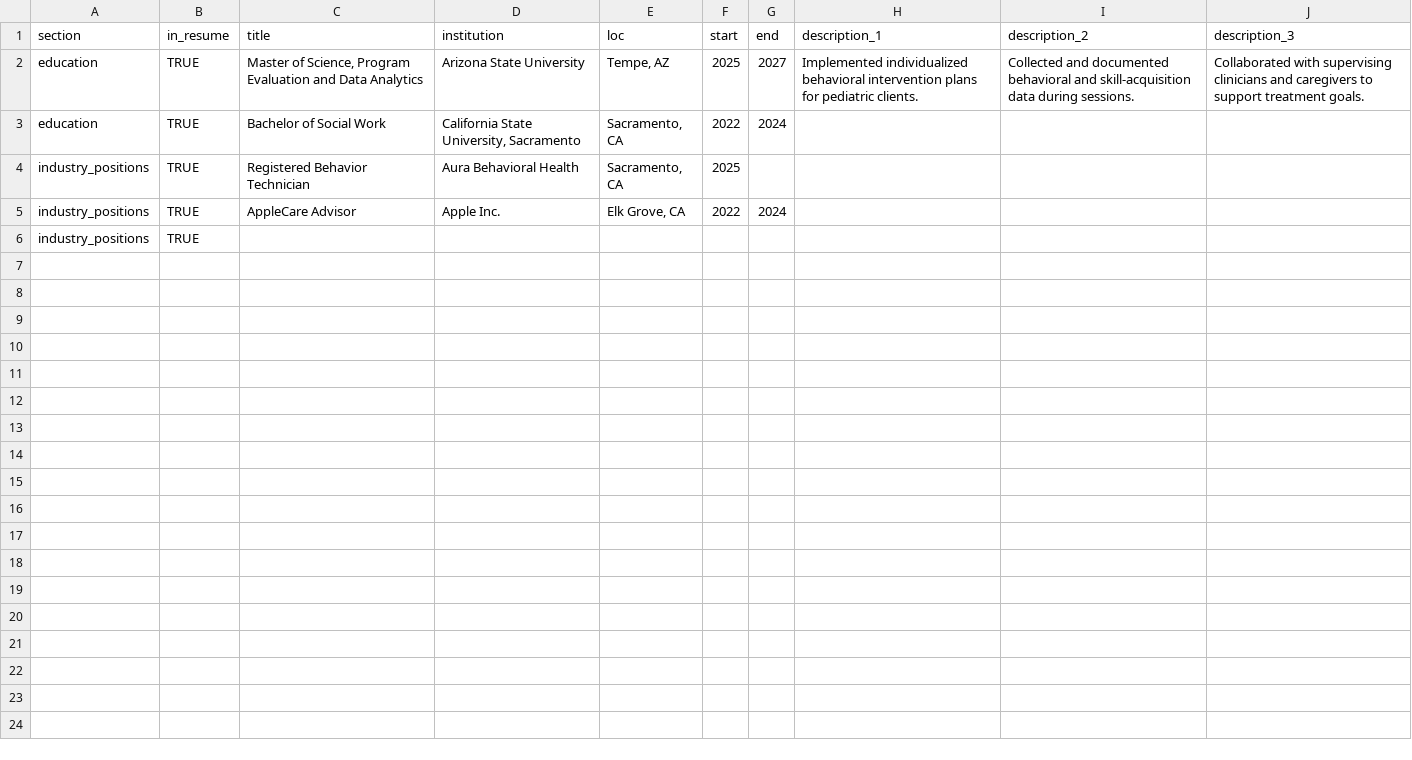
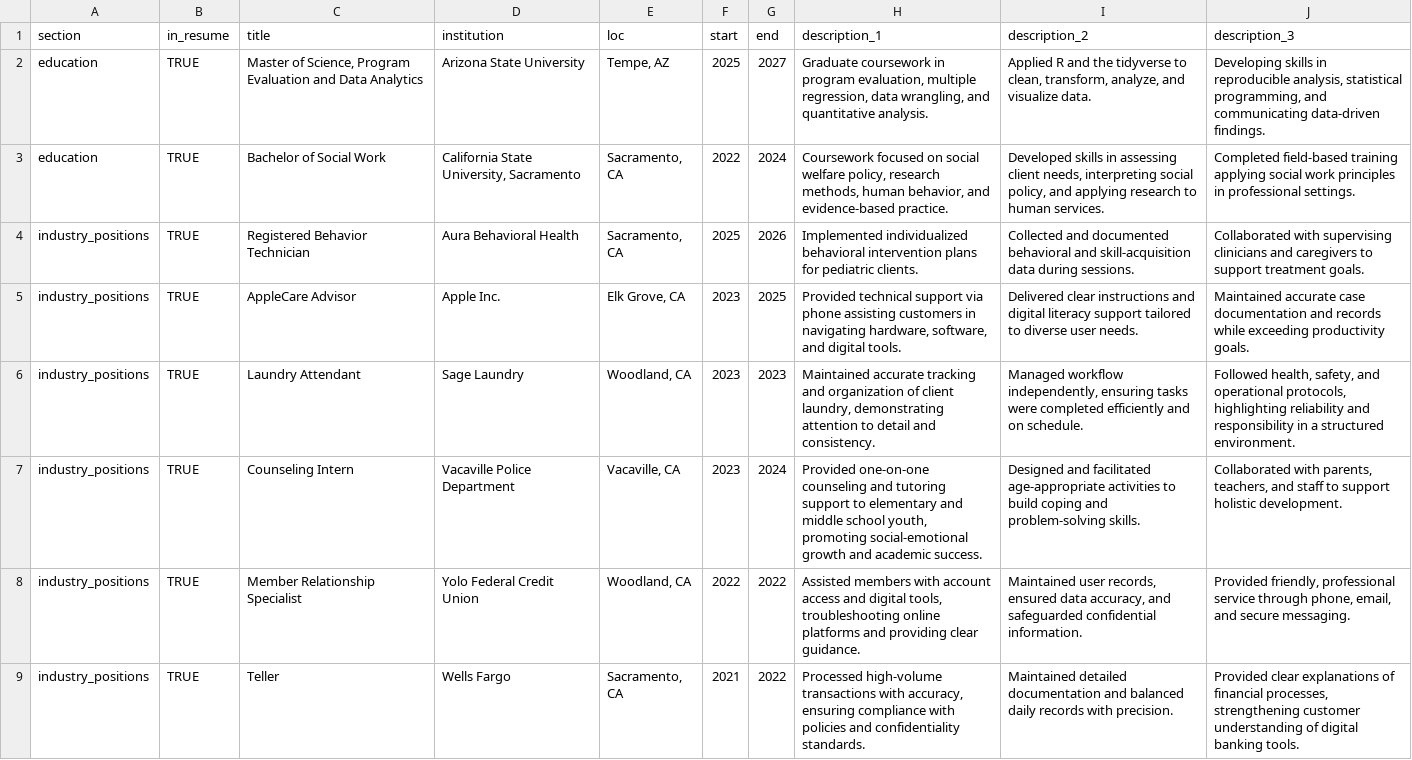
Before and after one commit to tbernalm/cv, a CSV file: positions.csv, drawn as a sheet.

Commit message:
update
Update resume with personal education and work experience

```diff
--- a/positions.csv
+++ b/positions.csv
@@ -1,6 +1,9 @@
 section,in_resume,title,institution,loc,start,end,description_1,description_2,description_3
-education,TRUE,"Master of Science, Program Evaluation and Data Analytics",Arizona State University,"Tempe, AZ",2025,2027,Implemented individualized behavioral intervention plans for pediatric clients.,Collected and documented behavioral and skill-acquisition data during sessions.,Collaborated with supervising clinicians and caregivers to support treatment goals.
-education,TRUE,Bachelor of Social Work,"California State University, Sacramento","Sacramento, CA",2022,2024,,,
-industry_positions,TRUE,Registered Behavior Technician,Aura Behavioral Health,"Sacramento, CA",2025,,,,
-industry_positions,TRUE,AppleCare Advisor,Apple Inc.,"Elk Grove, CA",2022,2024,,,
-industry_positions,TRUE,,,,,,,,
+education,TRUE,"Master of Science, Program Evaluation and Data Analytics",Arizona State University,"Tempe, AZ",2025,2027,"Graduate coursework in program evaluation, multiple regression, data wrangling, and quantitative analysis.","Applied R and the tidyverse to clean, transform, analyze, and visualize data.","Developing skills in reproducible analysis, statistical programming, and communicating data-driven findings."
+education,TRUE,Bachelor of Social Work,"California State University, Sacramento","Sacramento, CA",2022,2024,"Coursework focused on social welfare policy, research methods, human behavior, and evidence-based practice.","Developed skills in assessing client needs, interpreting social policy, and applying research to human services.",Completed field-based training applying social work principles in professional settings.
+industry_positions,TRUE,Registered Behavior Technician,Aura Behavioral Health,"Sacramento, CA",2025,2026,Implemented individualized behavioral intervention plans for pediatric clients.,Collected and documented behavioral and skill-acquisition data during sessions.,Collaborated with supervising clinicians and caregivers to support treatment goals.
+industry_positions,TRUE,AppleCare Advisor,Apple Inc.,"Elk Grove, CA",2023,2025,"Provided technical support via phone assisting customers in navigating hardware, software, and digital tools.",Delivered clear instructions and digital literacy support tailored to diverse user needs.,Maintained accurate case documentation and records while exceeding productivity goals.
+industry_positions,TRUE,Laundry Attendant,Sage Laundry,"Woodland, CA",2023,2023,"Maintained accurate tracking and organization of client laundry, demonstrating attention to detail and consistency.","Managed workflow independently, ensuring tasks were completed efficiently and on schedule.","Followed health, safety, and operational protocols, highlighting reliability and responsibility in a structured environment."
+industry_positions,TRUE,Counseling Intern,Vacaville Police Department,"Vacaville, CA",2023,2024,"Provided one-on-one counseling and tutoring support to elementary and middle school youth, promoting social-emotional growth and academic success.",Designed and facilitated age-appropriate activities to build coping and problem-solving skills.,"Collaborated with parents, teachers, and staff to support holistic development."
+industry_positions,TRUE,Member Relationship Specialist,Yolo Federal Credit Union,"Woodland, CA",2022,2022,"Assisted members with account access and digital tools, troubleshooting online platforms and providing clear guidance.","Maintained user records, ensured data accuracy, and safeguarded confidential information.","Provided friendly, professional service through phone, email, and secure messaging."
+industry_positions,TRUE,Teller,Wells Fargo,"Sacramento, CA",2021,2022,"Processed high-volume transactions with accuracy, ensuring compliance with policies and confidentiality standards.",Maintained detailed documentation and balanced daily records with precision.,"Provided clear explanations of financial processes, strengthening customer understanding of digital banking tools."
```
Also changed, not shown: 2 other files.
